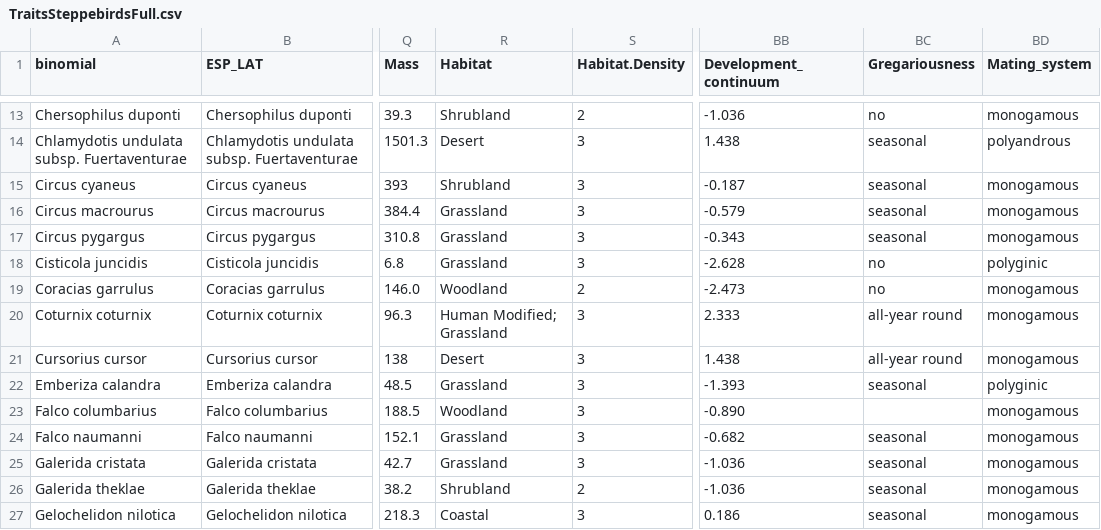
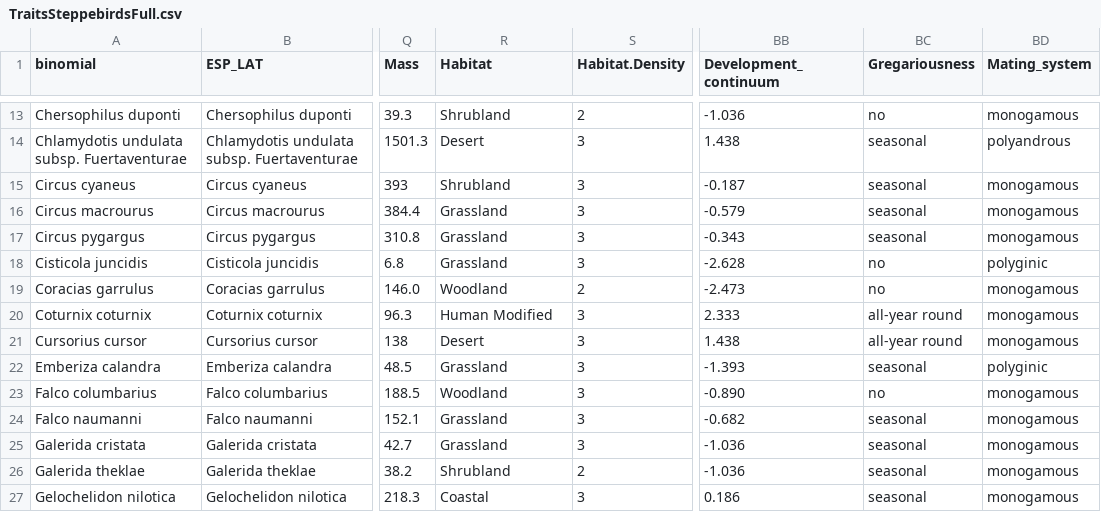
Before and after one commit to anabenlop/FD_steppe_review, a CSV file: data/TraitsSteppebirdsFull.csv, drawn as a sheet; only a part is shown, gaps mark what is left out; the diff names each change by its address in the sheet, - before the commit and + after, or states it on an @@ line.

```diff
--- a/data/TraitsSteppebirdsFull.csv
+++ b/data/TraitsSteppebirdsFull.csv
-R20 (Habitat): Human Modified; Grassland
+R20 (Habitat): Human Modified
-BC23 (Gregariousness): (empty)
+BC23 (Gregariousness): no
```
Also changed, not shown: data/Traits_categories.csv, 1 other file.
